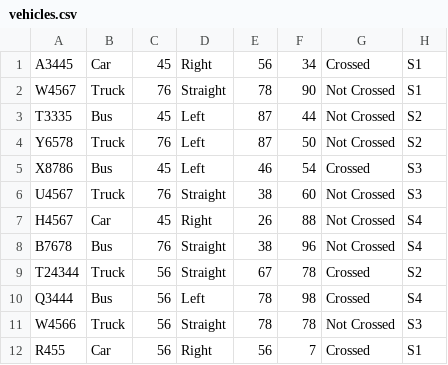
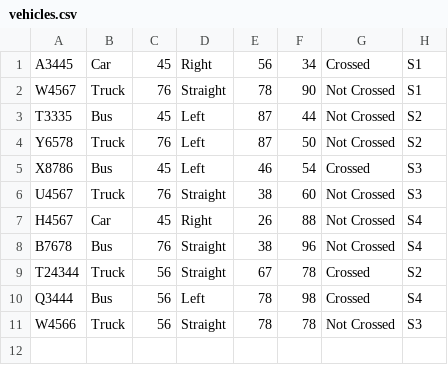
Before and after one commit to subhanikaramat/F21AS, a CSV file: src/vehicles.csv, drawn as a sheet.

```diff
--- a/src/vehicles.csv
+++ b/src/vehicles.csv
@@ -11,2 +11 @@ Q3444,Bus,56,Left,78,98,Crossed,S4
 W4566,Truck,56,Straight,78,78,Not Crossed,S3
-R455,Car,56,Right,56,7,Crossed,S1
```
Also changed, not shown: 6 other files.
